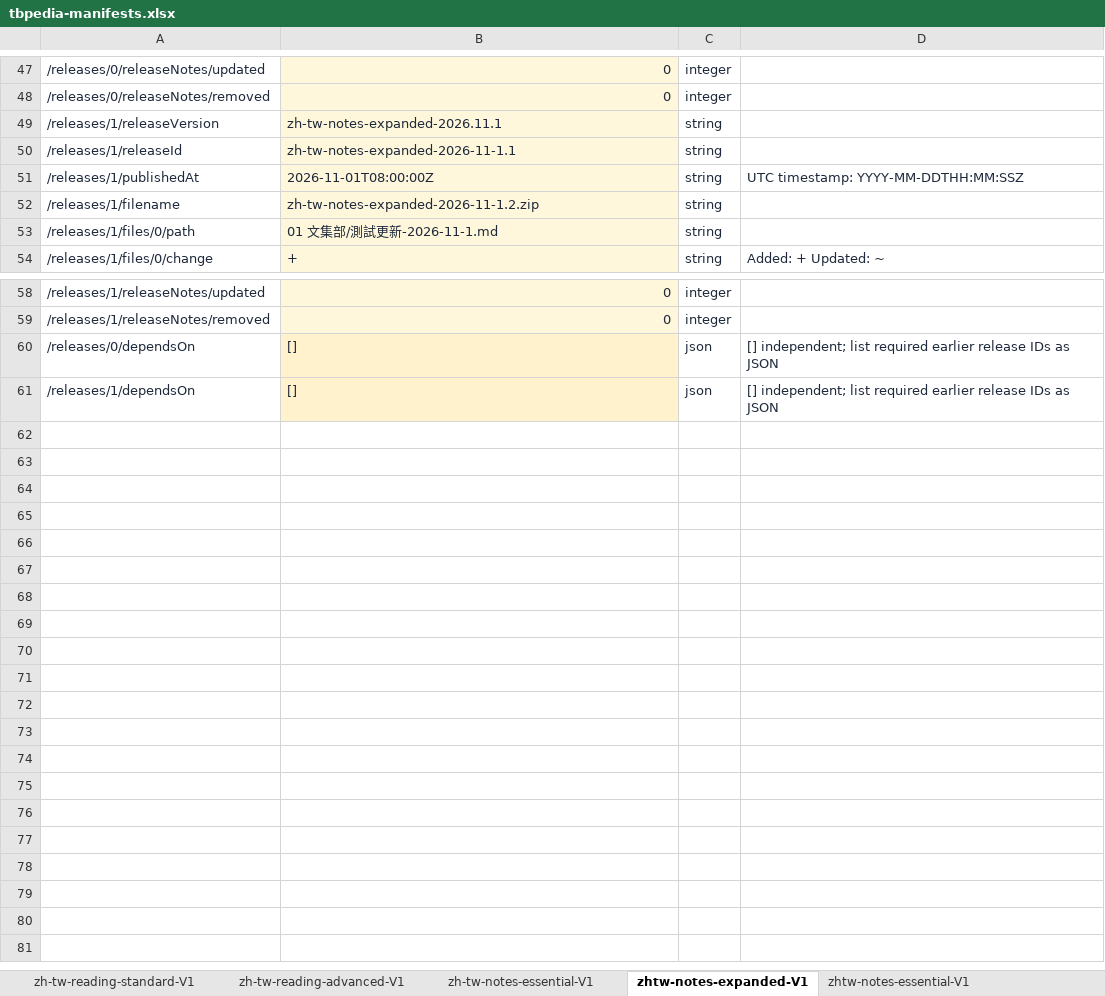
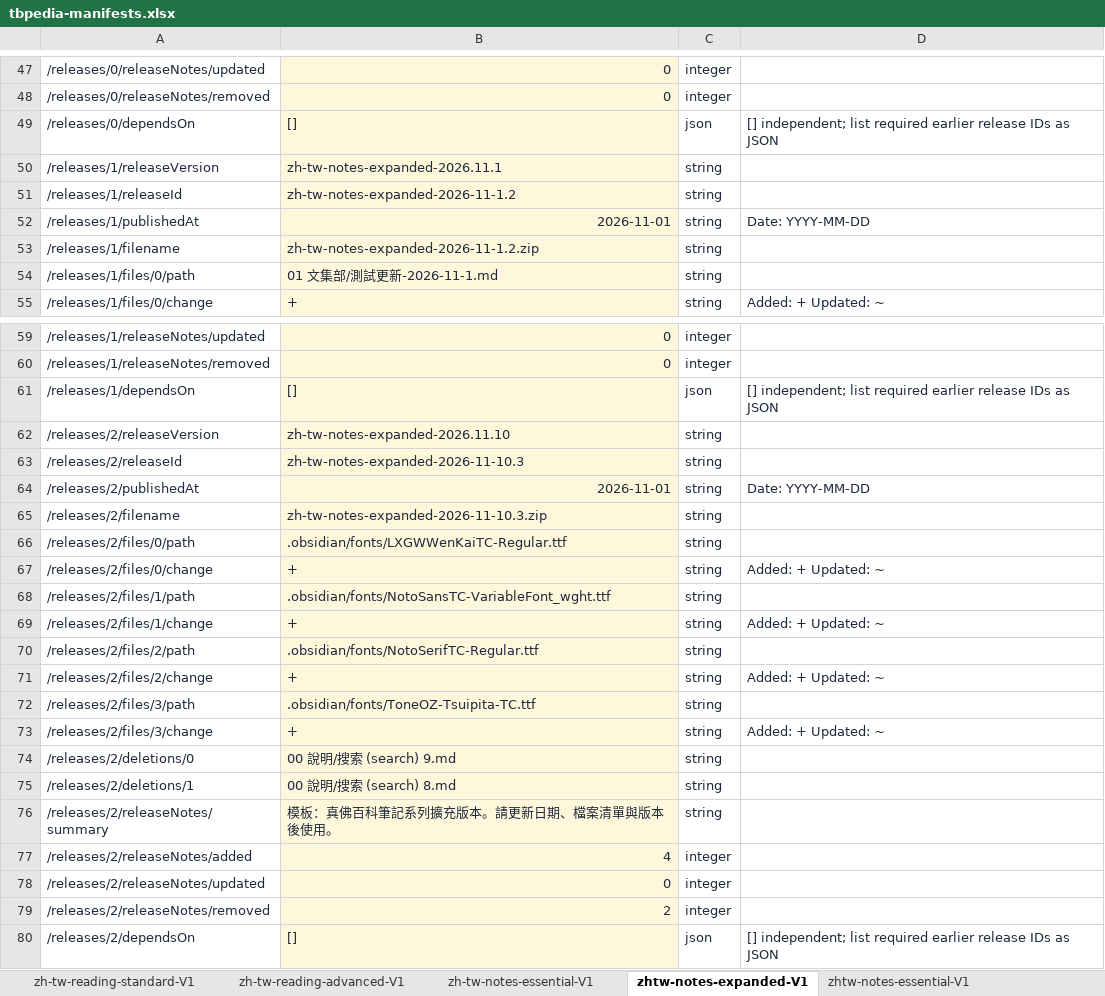
Before and after one commit to tbspedia/tbpedia-update, an Excel workbook: tools/manifest-excel/tbpedia-manifests.xlsx, sheet zhtw-notes-expanded-V1, drawn as a sheet; only a part is shown, gaps mark what is left out; values as stored, in another font and other column widths than the file's, no borders; table styles not drawn; addresses are those after the commit; the diff covers the shown part only; the diff names each change by its address in the sheet, - before the commit and + after, or states it on an @@ line.

Commit message:
Release 1.2.9 with date-only publication dates

```diff
--- a/tools/manifest-excel/tbpedia-manifests.xlsx (sheet zhtw-notes-expanded-V1)
+++ b/tools/manifest-excel/tbpedia-manifests.xlsx (sheet zhtw-notes-expanded-V1)
@@ row 60 moved to row 49: /releases/0/dependsOn @@
-B51: zh-tw-notes-expanded-2026-11-1.1
+B51: zh-tw-notes-expanded-2026-11-1.2
-B52: 2026-11-01T08:00:00Z
+B52: 2026-11-01
-D52: UTC timestamp: YYYY-MM-DDTHH:MM:SSZ
+D52: Date: YYYY-MM-DD
+row 62: /releases/2/releaseVersion | zh-tw-notes-expanded-2026.11.10 | string
+row 63: /releases/2/releaseId | zh-tw-notes-expanded-2026-11-10.3 | string
+row 64: /releases/2/publishedAt | 2026-11-01 | string | Date: YYYY-MM-DD
+row 65: /releases/2/filename | zh-tw-notes-expanded-2026-11-10.3.zip | string
+row 66: /releases/2/files/0/path | .obsidian/fonts/LXGWWenKaiTC-Regular.ttf | string
+row 67: /releases/2/files/0/change | + | string | Added: + Updated: ~
+row 68: /releases/2/files/1/path | .obsidian/fonts/NotoSansTC-VariableFont_wght.ttf | string
+row 69: /releases/2/files/1/change | + | string | Added: + Updated: ~
+row 70: /releases/2/files/2/path | .obsidian/fonts/NotoSerifTC-Regular.ttf | string
+row 71: /releases/2/files/2/change | + | string | Added: + Updated: ~
+row 72: /releases/2/files/3/path | .obsidian/fonts/ToneOZ-Tsuipita-TC.ttf | string
+row 73: /releases/2/files/3/change | + | string | Added: + Updated: ~
+row 74: /releases/2/deletions/0 | 00 說明/搜索 (search) 9.md | string
+row 75: /releases/2/deletions/1 | 00 說明/搜索 (search) 8.md | string
+row 76: /releases/2/releaseNotes/summary | 模板：真佛百科筆記系列擴充版本。請更新日期、檔案清單與版本後使用。 | string
+row 77: /releases/2/releaseNotes/added | 4 | integer
+row 78: /releases/2/releaseNotes/updated | 0 | integer
+row 79: /releases/2/releaseNotes/removed | 2 | integer
+row 80: /releases/2/dependsOn | [] | json | [] independent; list required earlier release IDs as JSON
```
Also changed, not shown: 2 edited cells elsewhere in this sheet, sheet zh-tw-reading-standard-V1, sheet zh-tw-notes-essential-V1, sheet zhtw-notes-essential-V1, sheet zhtw-specialisation-ai-V1, sheet zhtw-special-propagation-V1, sheet zhtw-special-seclusion-V1, 1 more sheet, latest-manifest-template.xlsx, 26 other files.
